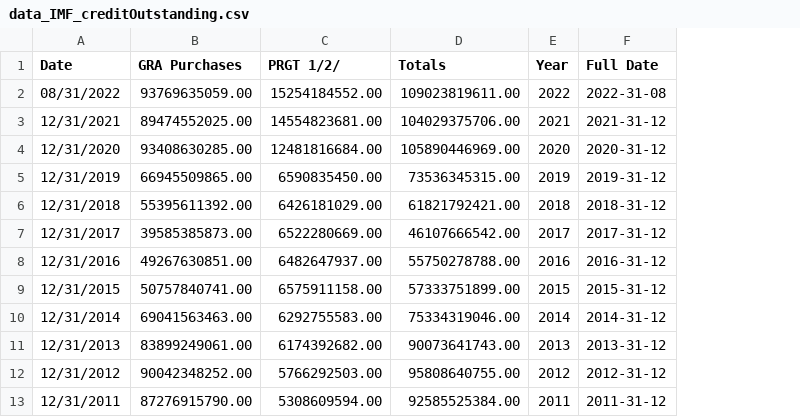
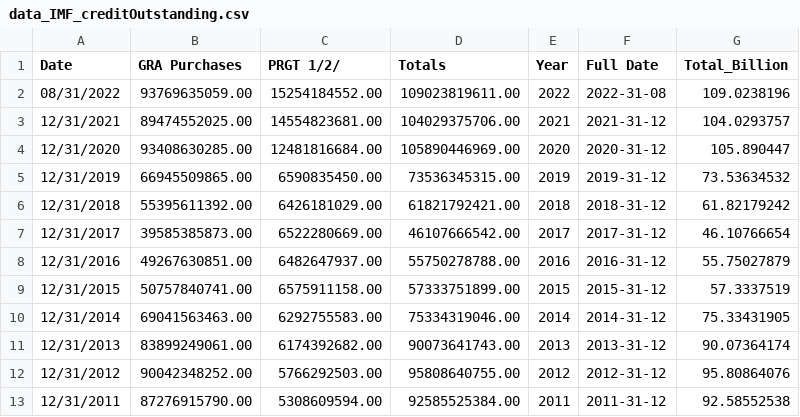
Before and after one commit to callumrcharlton/callumrcharlton.github.io, a CSV file: data_IMF_creditOutstanding.csv, drawn as a sheet; only a part is shown; the diff names each change by its address in the sheet, - before the commit and + after, or states it on an @@ line.

```diff
--- a/data_IMF_creditOutstanding.csv
+++ b/data_IMF_creditOutstanding.csv
+column G (Total_Billion), rows 2-13: 109.0238196 | 104.0293757 | 105.890447 | 73.53634532 | 61.82179242 | 46.10766654 | 55.75027879 | 57.3337519 | 75.33431905 | 90.07364174 | 95.80864076 | 92.58552538
```
Also changed, not shown: 4 other files.
